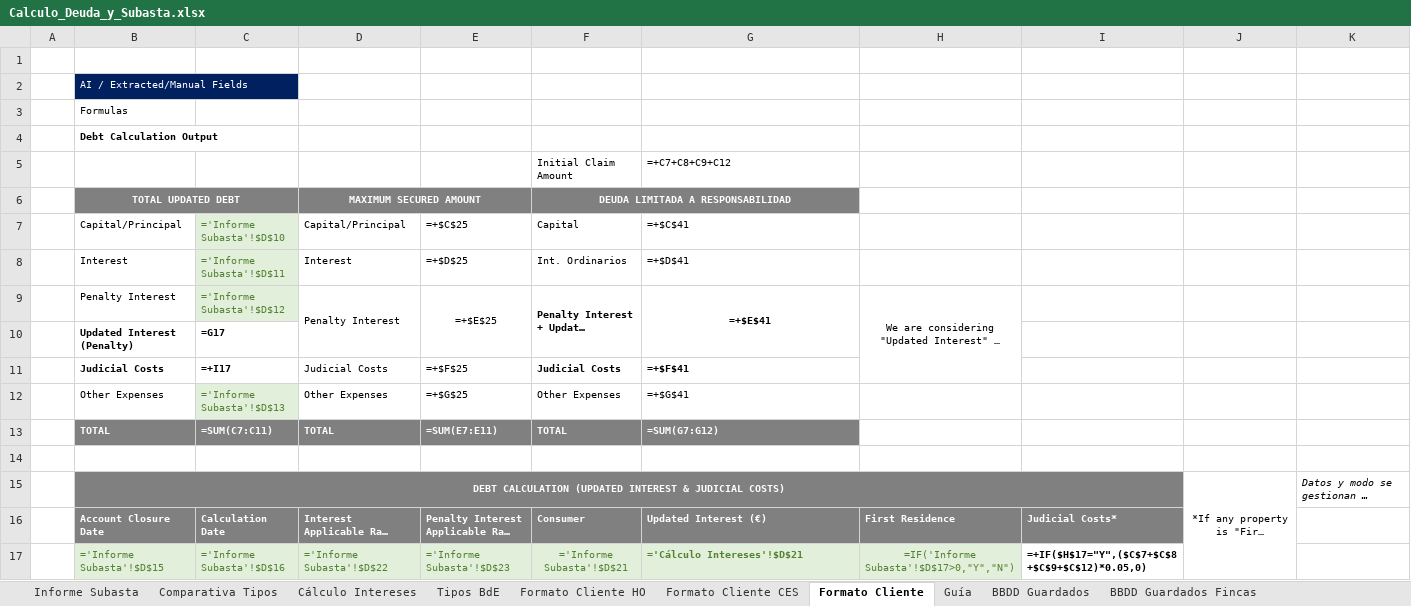
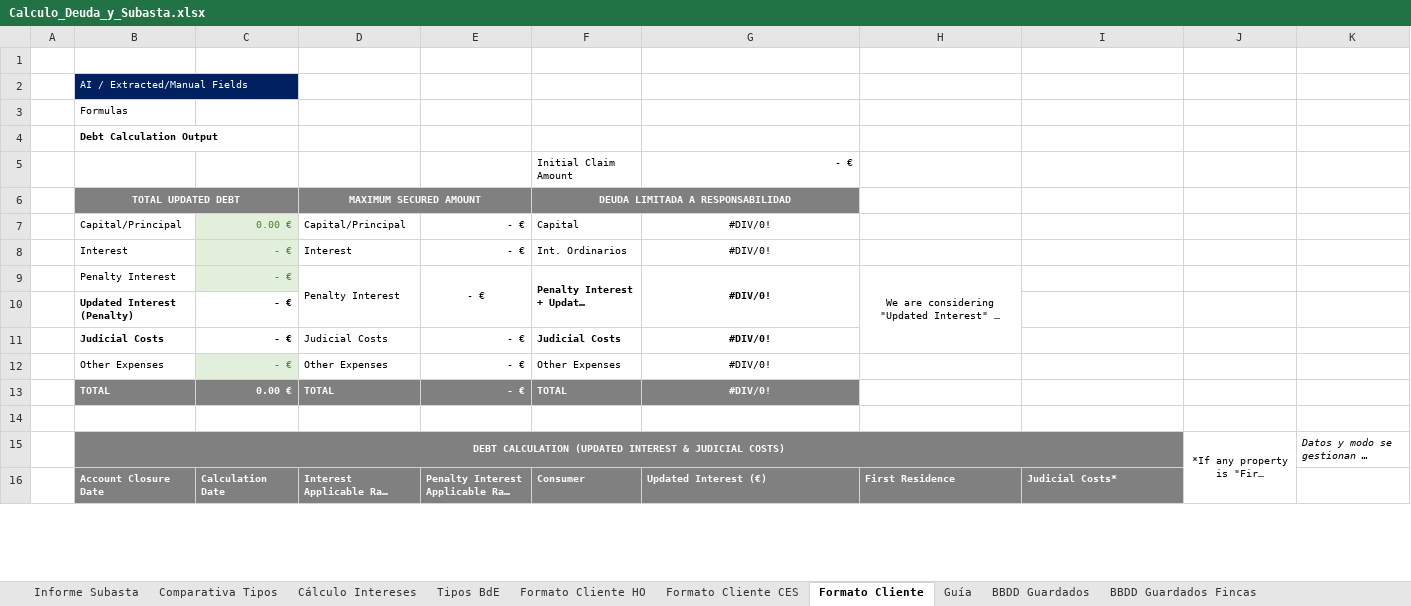
Before and after one commit to JuanjoPrada/calculosFS, an Excel workbook: public/plantilla/Calculo_Deuda_y_Subasta.xlsx, sheet Formato Cliente, drawn as a sheet; only a part is shown; long unchanged cells end in …; values as stored, in another font and other column widths than the file's, no borders; formulas without a stored value are shown as written; removed rows and columns are numbered as before the commit, all else as after; the diff covers the shown part only; the diff names each change by its address in the sheet, - before the commit and + after, or states it on an @@ line.

```diff
--- a/public/plantilla/Calculo_Deuda_y_Subasta.xlsx (sheet Formato Cliente)
+++ b/public/plantilla/Calculo_Deuda_y_Subasta.xlsx (sheet Formato Cliente)
-G5: =+C7+C8+C9+C12
+G5: - €
-C7: ='Informe Subasta'!$D$10
+C7: 0.00 €
-E7: =+$C$25
+E7: - €
-G7: =+$C$41
+G7: #DIV/0!
-G7:G8 alignment: left
+G7:G8 alignment: center
-C8: ='Informe Subasta'!$D$11
+C8: - €
-E8: =+$D$25
+E8: - €
-G8: =+$D$41
+G8: #DIV/0!
-C9: ='Informe Subasta'!$D$12
+C9: - €
-E9: =+$E$25
+E9: - €
-G9: =+$E$41
+G9: #DIV/0!
-C10: =G17
+C10: - €
-C11: =+I17
+C11: - €
-E11: =+$F$25
+E11: - €
-G11: =+$F$41
+G11: #DIV/0!
-G11:G13 alignment: left
+G11:G13 alignment: center
-C12: ='Informe Subasta'!$D$13
+C12: - €
-E12: =+$G$25
+E12: - €
-G12: =+$G$41
+G12: #DIV/0!
-C13: =SUM(C7:C11)
+C13: 0.00 €
-E13: =SUM(E7:E11)
+E13: - €
-G13: =SUM(G7:G12)
+G13: #DIV/0!
-row 17:  | ='Informe Subasta'!$D$15 | ='Informe Subasta'!$D$16 | ='Informe Subasta'!$D$22 | ='Informe Subasta'!$D$23 | ='Informe Subasta'!$D$21 | ='Cálculo Intereses'!$D$21 | =IF('Informe Subasta'!$D$17>0,"Y","N") | =+IF($H$17="Y",($C$7+$C$8+$C$9+$C$12)*0.05,0)
```
Also changed, not shown: 16 added rows and 15 removed rows elsewhere in this sheet, sheet Cálculo Intereses, sheet Informe Subasta, sheet Formato Cliente HO, sheet Formato Cliente CES, sheet Comparativa Tipos, sheet Tipos BdE, charts or pictures, 2 other files.
